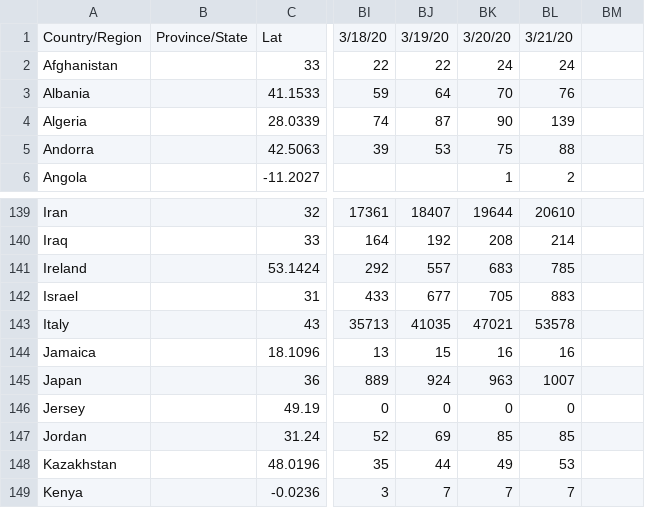
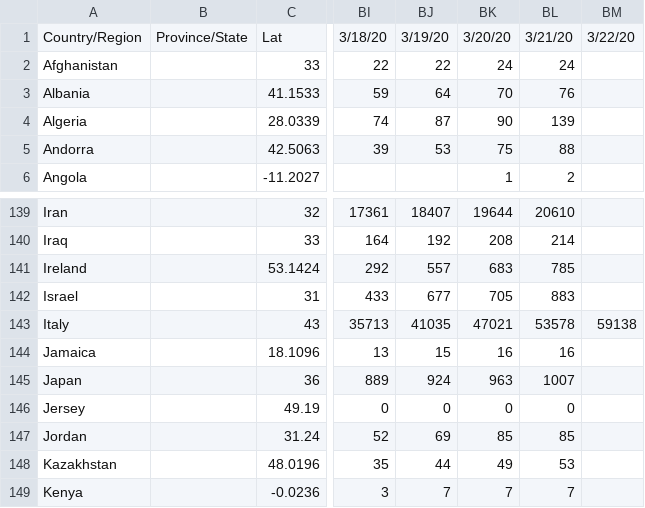
Before and after one commit to sd/covid-outbreaks, a CSV file: src/data/rawcases.csv, drawn as a sheet; only a part is shown, gaps mark what is left out; the diff names each change by its address in the sheet, - before the commit and + after, or states it on an @@ line.

Commit message:
data

```diff
--- a/src/data/rawcases.csv
+++ b/src/data/rawcases.csv
-BM1: (empty)
+BM1: 3/22/20
-BM143: (empty)
+BM143: 59138
```
Also changed, not shown: src/data/rawdeaths.csv.
